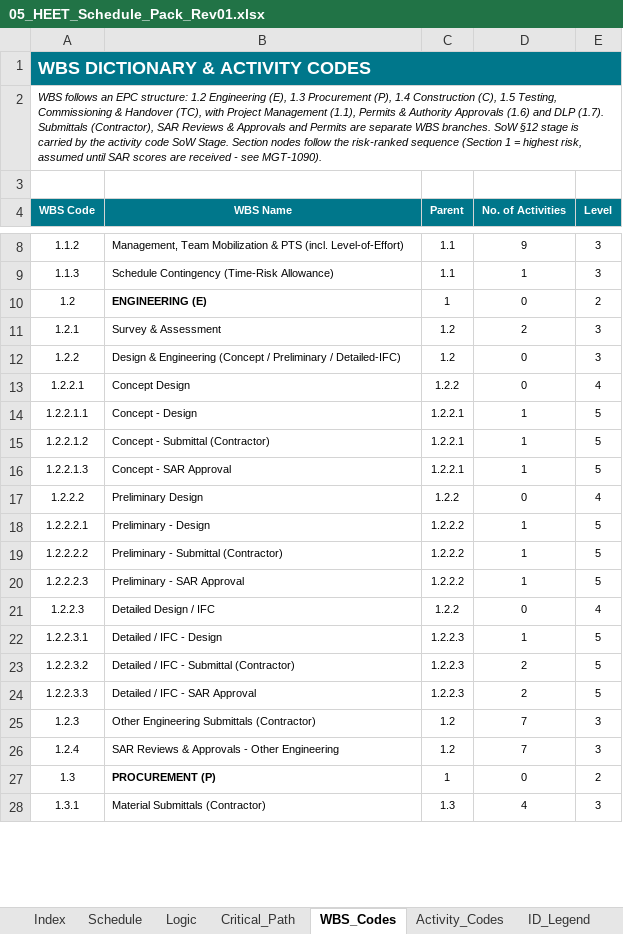
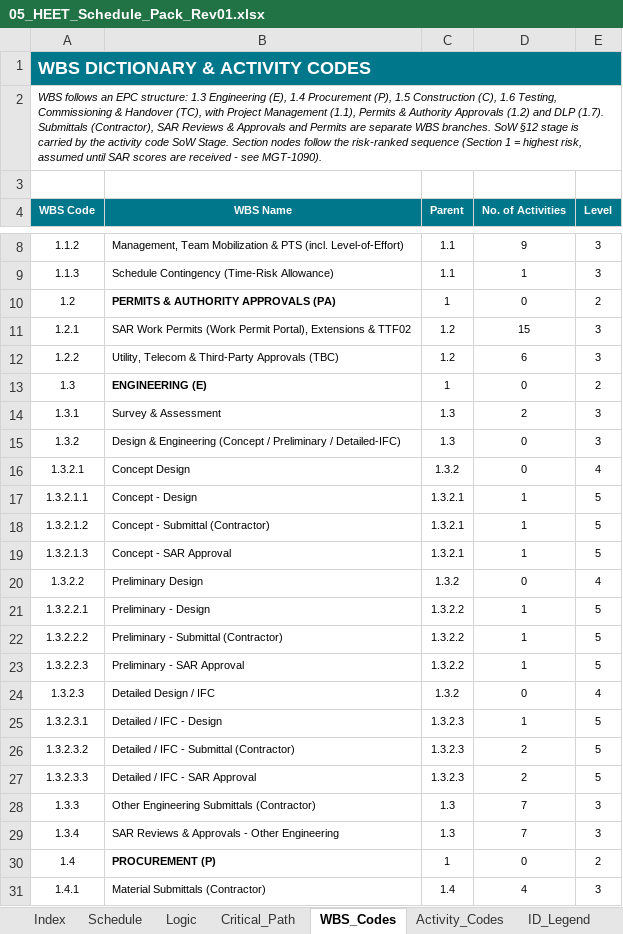
Before and after one commit to mostafaessam8-source/claude-fable-5-prompt, an Excel workbook: Submittal_BEN-26-911-SCH-01_Rev01/05_HEET_Schedule_Pack_Rev01.xlsx, sheet WBS_Codes, drawn as a sheet; only a part is shown, gaps mark what is left out; values as stored, in another font and other column widths than the file's, no borders; addresses are those after the commit; the diff covers the shown part only; the diff names each change by its address in the sheet, - before the commit and + after, or states it on an @@ line.

```diff
--- a/Submittal_BEN-26-911-SCH-01_Rev01/05_HEET_Schedule_Pack_Rev01.xlsx (sheet WBS_Codes)
+++ b/Submittal_BEN-26-911-SCH-01_Rev01/05_HEET_Schedule_Pack_Rev01.xlsx (sheet WBS_Codes)
-A2 (WBS Code): …EPC structure: 1.2 Engineering (E), 1.3 Procurement (P), 1.4 Construction (C), 1.5 Testing, Commissioning & Handover (TC), with Project Management (1.1), Permits & Authority Approvals (1.6) and DLP…
+A2 (WBS Code): …EPC structure: 1.3 Engineering (E), 1.4 Procurement (P), 1.5 Construction (C), 1.6 Testing, Commissioning & Handover (TC), with Project Management (1.1), Permits & Authority Approvals (1.2) and DLP…
-B10 (WBS Name): ENGINEERING (E)
+B10 (WBS Name): PERMITS & AUTHORITY APPROVALS (PA)
-B11 (WBS Name): Survey & Assessment
+B11 (WBS Name): SAR Work Permits (Work Permit Portal), Extensions & TTF02
-D11 (No. of Activities): 2
+D11 (No. of Activities): 15
-B12 (WBS Name): Design & Engineering (Concept / Preliminary / Detailed-IFC)
+B12 (WBS Name): Utility, Telecom & Third-Party Approvals (TBC)
-D12 (No. of Activities): 0
+D12 (No. of Activities): 6
+row 13: 1.3 | ENGINEERING (E) | 1 | 0 | 2
+row 14: 1.3.1 | Survey & Assessment | 1.3 | 2 | 3
+row 15: 1.3.2 | Design & Engineering (Concept / Preliminary / Detailed-IFC) | 1.3 | 0 | 3
-A16 (WBS Code): 1.2.2.1
+A16 (WBS Code): 1.3.2.1
-C16 (Parent): 1.2.2
+C16 (Parent): 1.3.2
-A17 (WBS Code): 1.2.2.1.1
+A17 (WBS Code): 1.3.2.1.1
-C17:C19 (Parent): 1.2.2.1
+C17:C19 (Parent): 1.3.2.1
-A18 (WBS Code): 1.2.2.1.2
+A18 (WBS Code): 1.3.2.1.2
-A19 (WBS Code): 1.2.2.1.3
+A19 (WBS Code): 1.3.2.1.3
-A20 (WBS Code): 1.2.2.2
+A20 (WBS Code): 1.3.2.2
-C20 (Parent): 1.2.2
+C20 (Parent): 1.3.2
-A21 (WBS Code): 1.2.2.2.1
+A21 (WBS Code): 1.3.2.2.1
-C21:C23 (Parent): 1.2.2.2
+C21:C23 (Parent): 1.3.2.2
-A22 (WBS Code): 1.2.2.2.2
+A22 (WBS Code): 1.3.2.2.2
-A23 (WBS Code): 1.2.2.2.3
+A23 (WBS Code): 1.3.2.2.3
-A24 (WBS Code): 1.2.2.3
+A24 (WBS Code): 1.3.2.3
-C24 (Parent): 1.2.2
+C24 (Parent): 1.3.2
-A25 (WBS Code): 1.2.2.3.1
+A25 (WBS Code): 1.3.2.3.1
-C25:C27 (Parent): 1.2.2.3
+C25:C27 (Parent): 1.3.2.3
-A26 (WBS Code): 1.2.2.3.2
+A26 (WBS Code): 1.3.2.3.2
-A27 (WBS Code): 1.2.2.3.3
+A27 (WBS Code): 1.3.2.3.3
-A28 (WBS Code): 1.2.3
+A28 (WBS Code): 1.3.3
-C28:C29 (Parent): 1.2
+C28:C29 (Parent): 1.3
-A29 (WBS Code): 1.2.4
+A29 (WBS Code): 1.3.4
-A30 (WBS Code): 1.3
+A30 (WBS Code): 1.4
-A31 (WBS Code): 1.3.1
+A31 (WBS Code): 1.4.1
-C31 (Parent): 1.3
+C31 (Parent): 1.4
```
Also changed, not shown: 8 added rows, 11 removed rows and 38 edited cells elsewhere in this sheet, sheet ID_Code_Matrix, sheet Schedule, sheet Activity_Codes, sheet CRS_Closure, sheet Index, sheet Start_Permits, formulas that keep their value, Submittal_BEN-26-911-SCH-01_Rev01/06_CRS_Contractor_Response_Rev01.xlsx, Submittal_BEN-26-911-SCH-01_Rev01/07_BoQ_Mapping_Rev01.xlsx, 5 other files.
